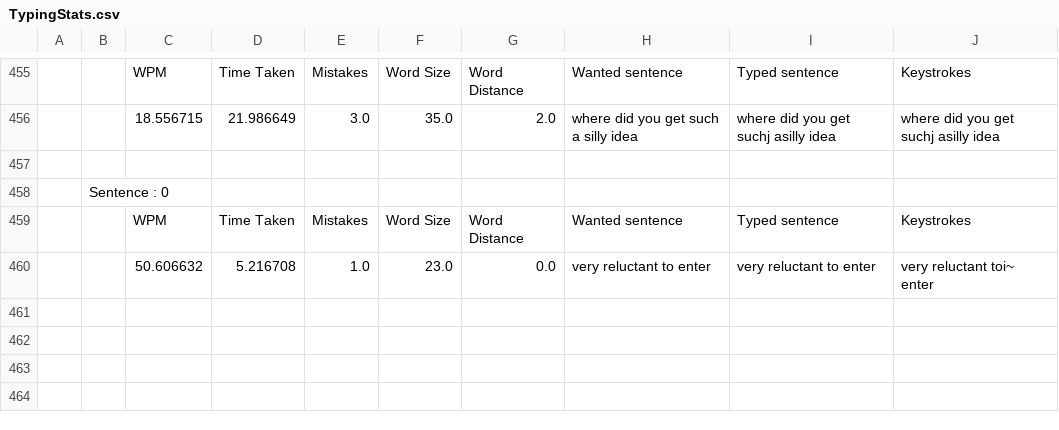
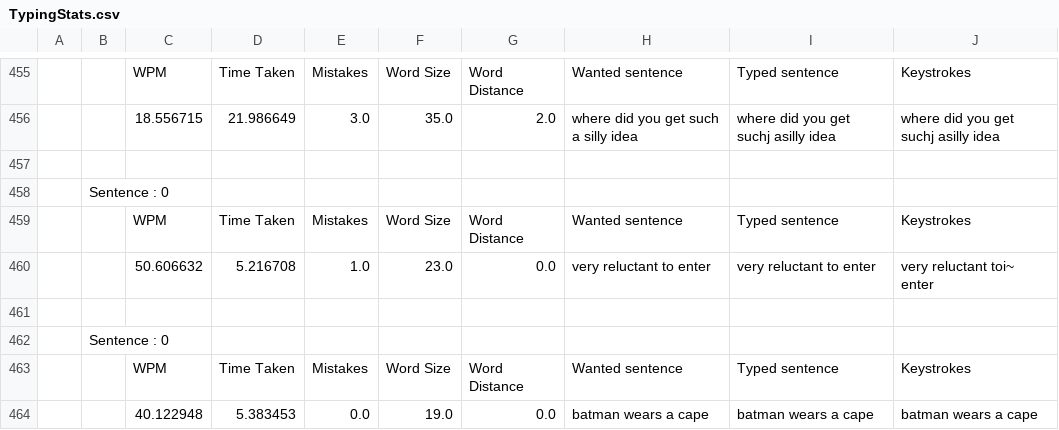
Before and after one commit to keycube/KeycubeDefender, a CSV file: Content/TypingStats.csv, drawn as a sheet; only a part is shown, gaps mark what is left out; the diff names each change by its address in the sheet, - before the commit and + after, or states it on an @@ line.

```diff
--- a/Content/TypingStats.csv
+++ b/Content/TypingStats.csv
+row 461: (empty)
+row 462:  | Sentence : 0
+row 463:  |  | WPM | Time Taken | Mistakes | Word Size | Word Distance | Wanted sentence | Typed sentence | Keystrokes
+row 464:  |  | 40.122948 | 5.383453 | 0.0 | 19.0 | 0.0 | batman wears a cape | batman wears a cape | batman wears a cape
```
Also changed, not shown: 12 other files.
